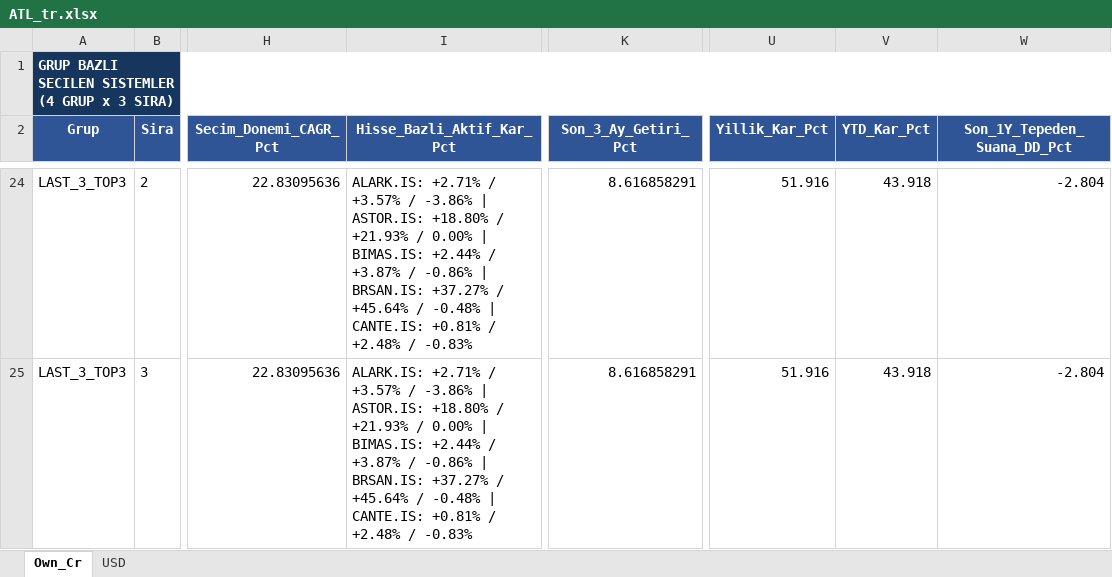
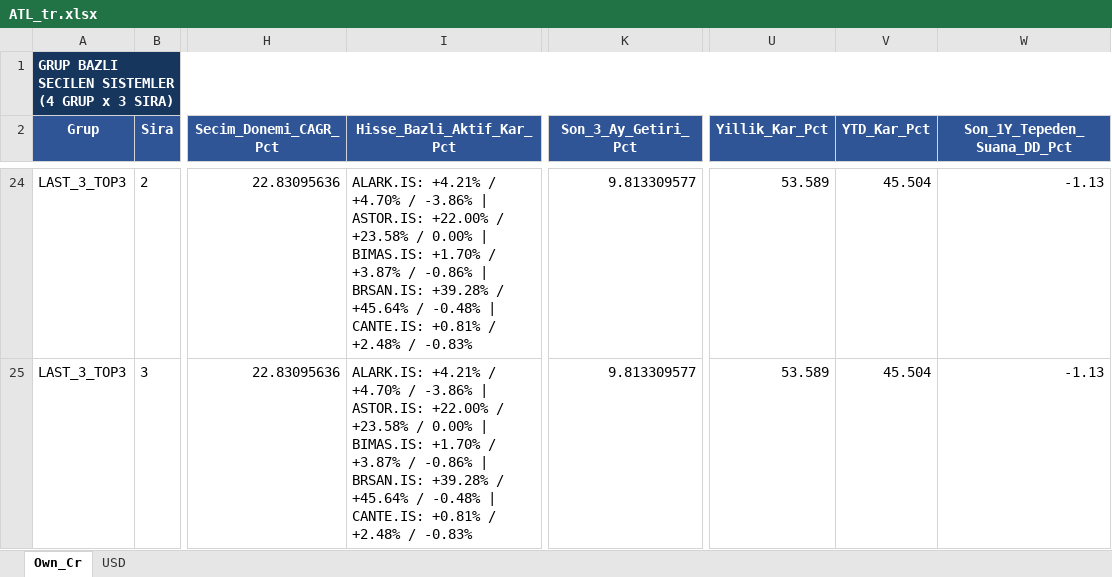
Before and after one commit to serkanche/portfoy, an Excel workbook: ATL_tr.xlsx, sheet Own_Cr, drawn as a sheet; only a part is shown, gaps mark what is left out; values as stored, in another font and other column widths than the file's, no borders; table styles not drawn; the diff covers the shown part only; the diff names each change by its address in the sheet, - before the commit and + after, or states it on an @@ line.

```diff
--- a/ATL_tr.xlsx (sheet Own_Cr)
+++ b/ATL_tr.xlsx (sheet Own_Cr)
-I24:I25 (Hisse_Bazli_Aktif_Kar_Pct): ALARK.IS: +2.71% / +3.57% / -3.86% | ASTOR.IS: +18.80% / +21.93% / 0.00% | BIMAS.IS: +2.44% / +3.87% / -0.86% | BRSAN.IS: +37.27% / +45.64%…
+I24:I25 (Hisse_Bazli_Aktif_Kar_Pct): ALARK.IS: +4.21% / +4.70% / -3.86% | ASTOR.IS: +22.00% / +23.58% / 0.00% | BIMAS.IS: +1.70% / +3.87% / -0.86% | BRSAN.IS: +39.28% / +45.64%…
-K24:K25 (Son_3_Ay_Getiri_Pct): 8.616858291
+K24:K25 (Son_3_Ay_Getiri_Pct): 9.813309577
-U24:U25 (Yillik_Kar_Pct): 51.916
+U24:U25 (Yillik_Kar_Pct): 53.589
-V24:V25 (YTD_Kar_Pct): 43.918
+V24:V25 (YTD_Kar_Pct): 45.504
-W24:W25 (Son_1Y_Tepeden_Suana_DD_Pct): -2.804
+W24:W25 (Son_1Y_Tepeden_Suana_DD_Pct): -1.13
```
Also changed, not shown: 35 edited cells elsewhere in this sheet, sheet USD.
